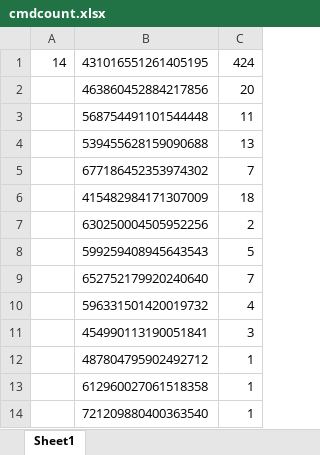
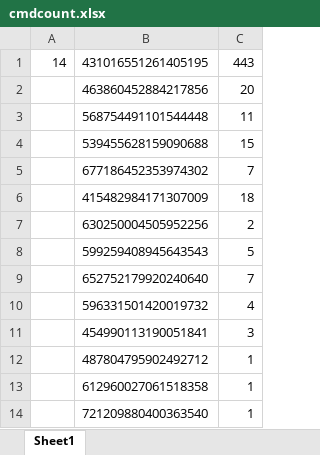
Before and after one commit to Yuuzi261/GoldOrange-bot, an Excel workbook: cmdcount.xlsx, sheet Sheet1, drawn as a sheet; values as stored, in another font and other column widths than the file's, no borders; the diff names each change by its address in the sheet, - before the commit and + after, or states it on an @@ line.

```diff
--- a/cmdcount.xlsx (sheet Sheet1)
+++ b/cmdcount.xlsx (sheet Sheet1)
-C1: 424
+C1: 443
-C4: 13
+C4: 15
```
Also changed, not shown: 1 other file.
